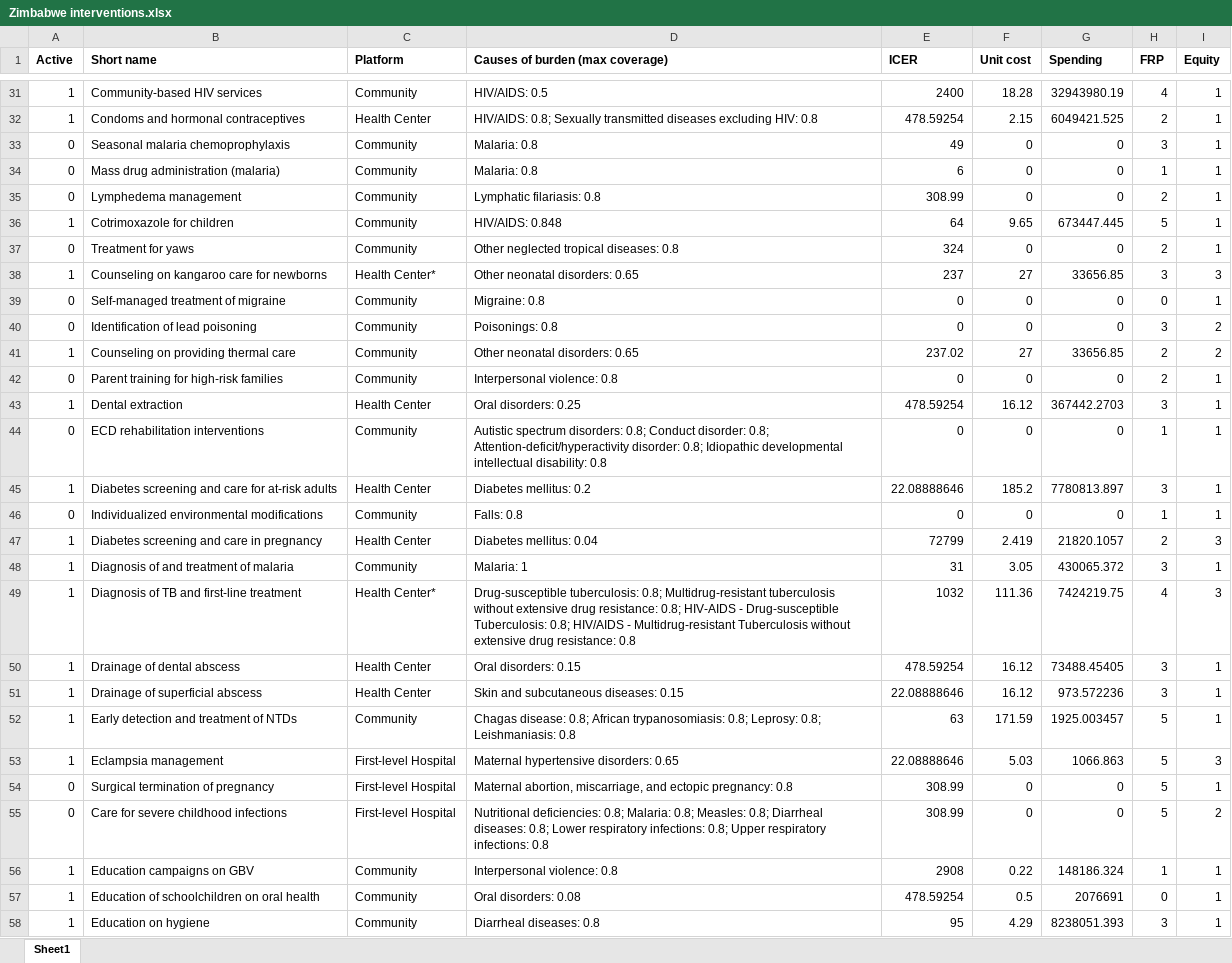
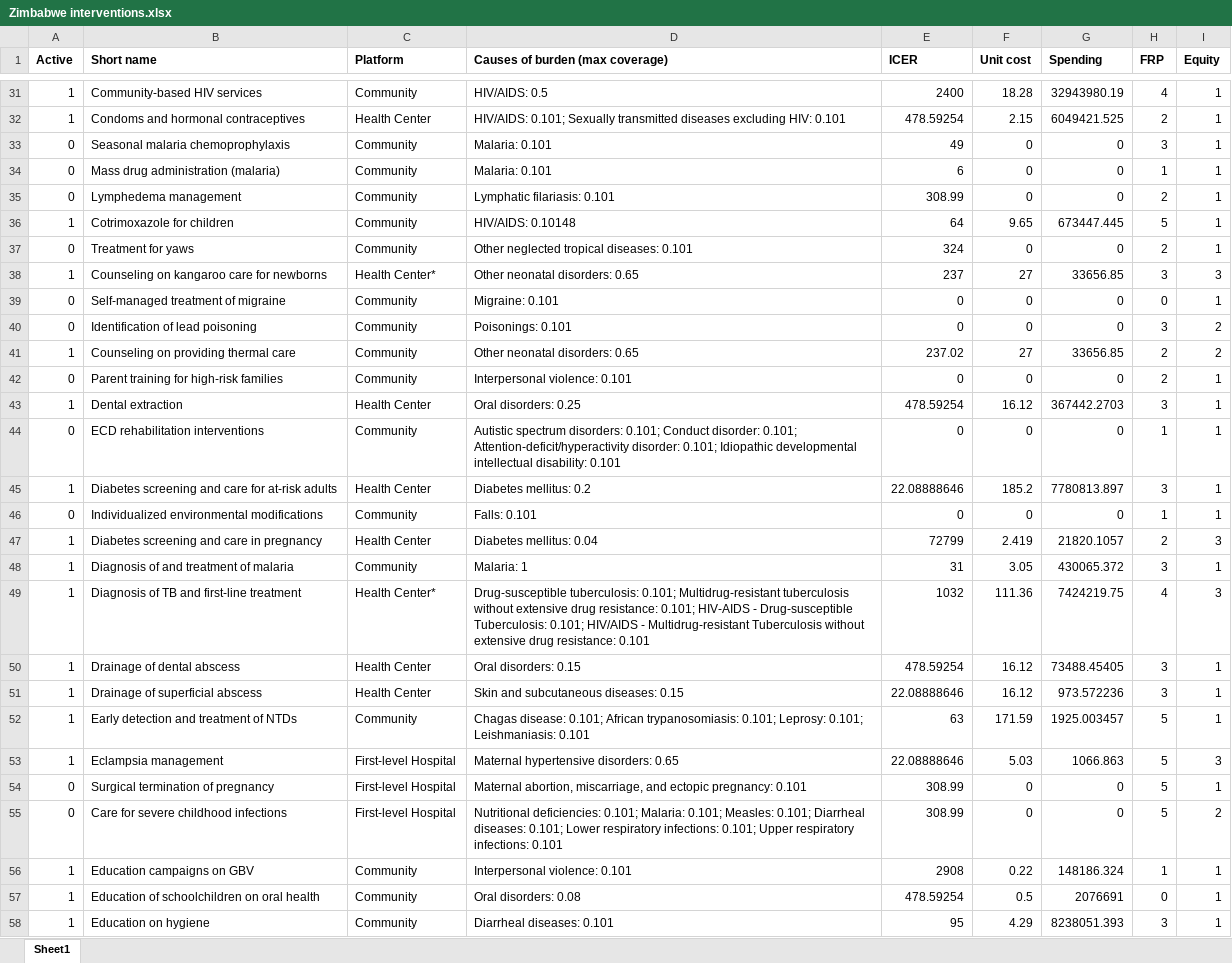
Before and after one commit to sciris/hiptool, an Excel workbook: data/Zimbabwe interventions.xlsx, sheet Sheet1, drawn as a sheet; only a part is shown, gaps mark what is left out; values as stored, in another font and other column widths than the file's, no borders; table styles not drawn; the diff covers the shown part only; the diff names each change by its address in the sheet, - before the commit and + after, or states it on an @@ line.

```diff
--- a/data/Zimbabwe interventions.xlsx (sheet Sheet1)
+++ b/data/Zimbabwe interventions.xlsx (sheet Sheet1)
-D32 (Causes of burden (max coverage)): HIV/AIDS: 0.8; Sexually transmitted diseases excluding HIV: 0.8
+D32 (Causes of burden (max coverage)): HIV/AIDS: 0.101; Sexually transmitted diseases excluding HIV: 0.101
-D33:D34 (Causes of burden (max coverage)): Malaria: 0.8
+D33:D34 (Causes of burden (max coverage)): Malaria: 0.101
-D35 (Causes of burden (max coverage)): Lymphatic filariasis: 0.8
+D35 (Causes of burden (max coverage)): Lymphatic filariasis: 0.101
-D36 (Causes of burden (max coverage)): HIV/AIDS: 0.848
+D36 (Causes of burden (max coverage)): HIV/AIDS: 0.10148
-D37 (Causes of burden (max coverage)): Other neglected tropical diseases: 0.8
+D37 (Causes of burden (max coverage)): Other neglected tropical diseases: 0.101
-D39 (Causes of burden (max coverage)): Migraine: 0.8
+D39 (Causes of burden (max coverage)): Migraine: 0.101
-D40 (Causes of burden (max coverage)): Poisonings: 0.8
+D40 (Causes of burden (max coverage)): Poisonings: 0.101
-D42 (Causes of burden (max coverage)): Interpersonal violence: 0.8
+D42 (Causes of burden (max coverage)): Interpersonal violence: 0.101
-D44 (Causes of burden (max coverage)): …spectrum disorders: 0.8; Conduct disorder: 0.8; Attention-deficit/hyperactivity disorder: 0.8; Idiopathic developmental intellectual disability: 0.8
+D44 (Causes of burden (max coverage)): …spectrum disorders: 0.101; Conduct disorder: 0.101; Attention-deficit/hyperactivity disorder: 0.101; Idiopathic developmental intellectual disability: 0.101
-D46 (Causes of burden (max coverage)): Falls: 0.8
+D46 (Causes of burden (max coverage)): Falls: 0.101
-D49 (Causes of burden (max coverage)): Drug-susceptible tuberculosis: 0.8; Multidrug-resistant tuberculosis without extensive drug resistance: 0.8; HIV-AIDS - Drug-susceptible Tuberculosis: 0.8; HIV/AIDS - Multidrug-resistant Tuberculosis without extensive drug resistance: 0.8
+D49 (Causes of burden (max coverage)): Drug-susceptible tuberculosis: 0.101; Multidrug-resistant tuberculosis without extensive drug resistance: 0.101; HIV-AIDS - Drug-susceptible Tuberculosis: 0.101; HIV/AIDS - Multidrug-resistant Tuberculosis without extensive drug resistance: 0.101
-D52 (Causes of burden (max coverage)): Chagas disease: 0.8; African trypanosomiasis: 0.8; Leprosy: 0.8; Leishmaniasis: 0.8
+D52 (Causes of burden (max coverage)): Chagas disease: 0.101; African trypanosomiasis: 0.101; Leprosy: 0.101; Leishmaniasis: 0.101
-D54 (Causes of burden (max coverage)): …ectopic pregnancy: 0.8
+D54 (Causes of burden (max coverage)): …ectopic pregnancy: 0.101
-D55 (Causes of burden (max coverage)): Nutritional deficiencies: 0.8; Malaria: 0.8; Measles: 0.8; Diarrheal diseases: 0.8; Lower respiratory infections: 0.8; Upper respiratory infections: 0.8
+D55 (Causes of burden (max coverage)): Nutritional deficiencies: 0.101; Malaria: 0.101; Measles: 0.101; Diarrheal diseases: 0.101; Lower respiratory infections: 0.101; Upper respiratory infections: 0.101
-D56 (Causes of burden (max coverage)): Interpersonal violence: 0.8
+D56 (Causes of burden (max coverage)): Interpersonal violence: 0.101
-D58 (Causes of burden (max coverage)): Diarrheal diseases: 0.8
+D58 (Causes of burden (max coverage)): Diarrheal diseases: 0.101
```
Also changed, not shown: 107 edited cells elsewhere in this sheet, data/Afghanistan interventions.xlsx, 2 other files.
